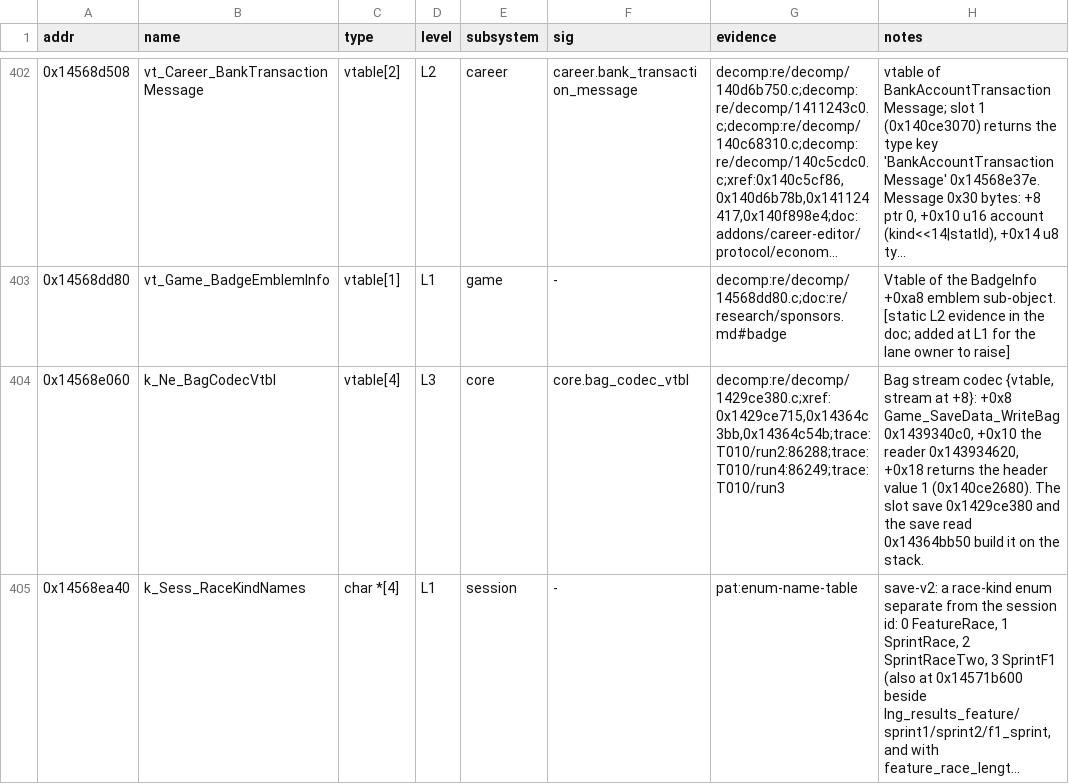
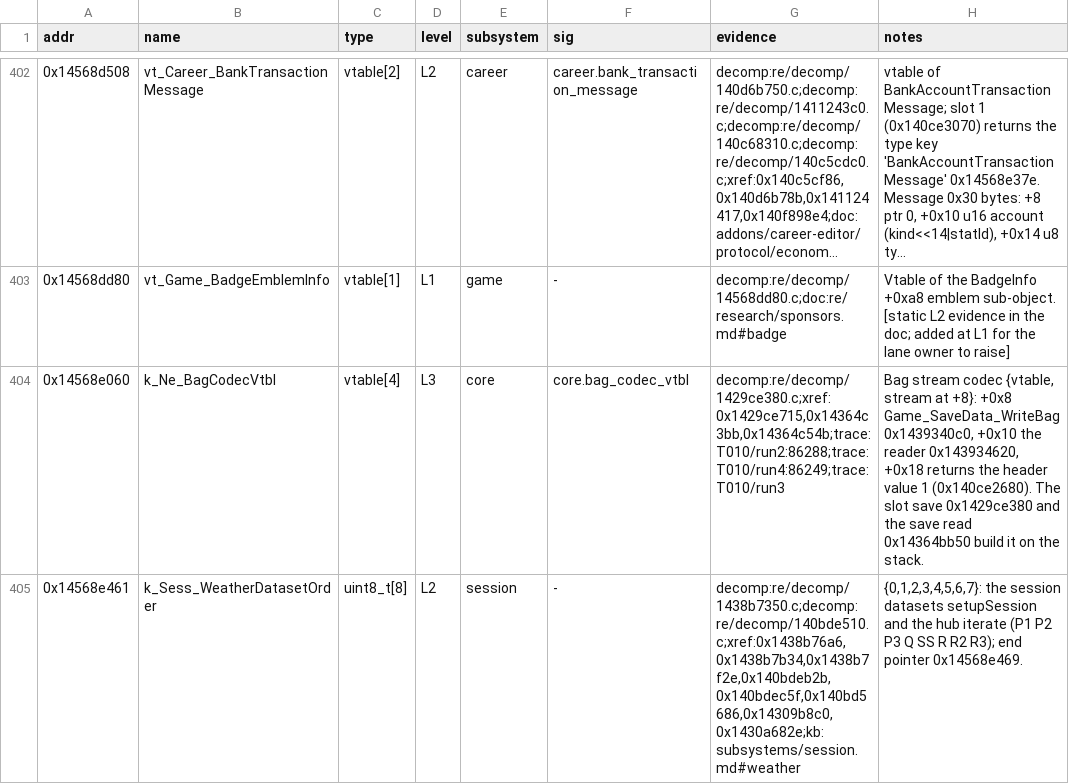
Before and after one commit to Swofty-Developments/SwoftyLauncher, a TSV file: re/db/globals.tsv, drawn as a sheet; only a part is shown, gaps mark what is left out; the shorter side is filled out with more unchanged rows; long unchanged cells end in …; the diff covers the shown part only; the diff names each change by its address in the sheet, - before the commit and + after, or states it on an @@ line.

```diff
--- a/re/db/globals.tsv
+++ b/re/db/globals.tsv
+row 405: 0x14568e461 | k_Sess_WeatherDatasetOrder | uint8_t[8] | L2 | session | - | decomp:re/decomp/1438b7350.c;decomp:re/decomp/140bde510.c;xref:0x1438b76a6,0x1438b7b34,0x1438b7f2e,0x140bdeb2b,0x140bdec5f,0x140bd5686,0x14309b8c0,0x1430a682e;kb:subsystems/session.md#weather | {0,1,2,3,4,5,6,7}: the session datasets setupSession and the hub iterate (P1 P2 P3 Q SS R R2 R3); end pointer 0x14568e469.
```
Also changed, not shown: 2 added rows and 6 edited cells elsewhere in this file, 15 other files.
